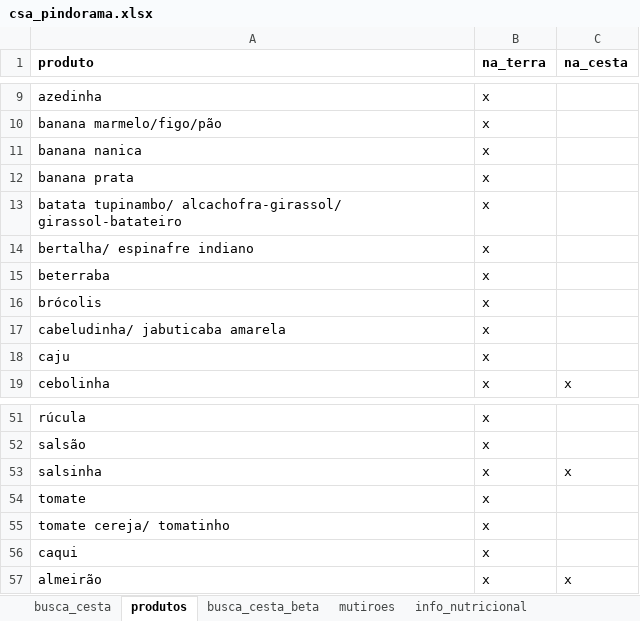
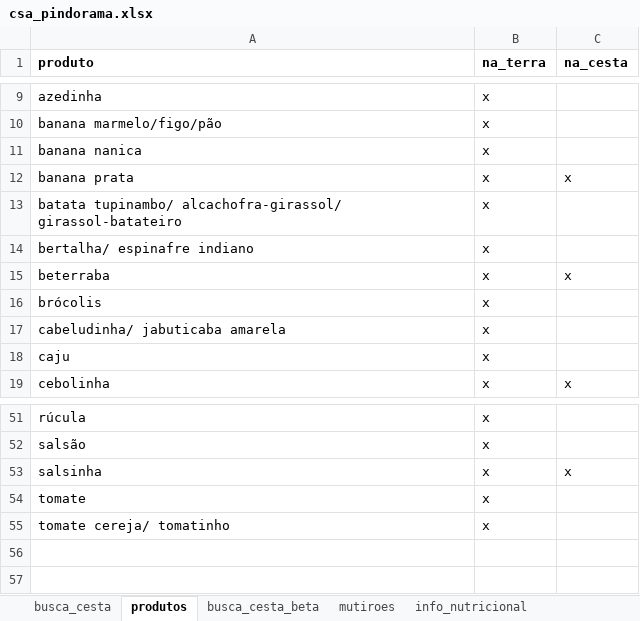
Before and after one commit to renato-favarin/web_app_CSA, an Excel workbook: data/csa_pindorama.xlsx, sheet produtos, drawn as a sheet; only a part is shown, gaps mark what is left out; values as stored, in another font and other column widths than the file's, no borders; the diff names each change by its address in the sheet, - before the commit and + after, or states it on an @@ line.

Commit message:
atualização da base

```diff
--- a/data/csa_pindorama.xlsx (sheet produtos)
+++ b/data/csa_pindorama.xlsx (sheet produtos)
-C12 (na_cesta): (empty)
+C12 (na_cesta): x
-C15 (na_cesta): (empty)
+C15 (na_cesta): x
-row 56: caqui | x
-row 57: almeirão | x | x
```
Also changed, not shown: sheet info_nutricional_completar, sheet mutiroes.
